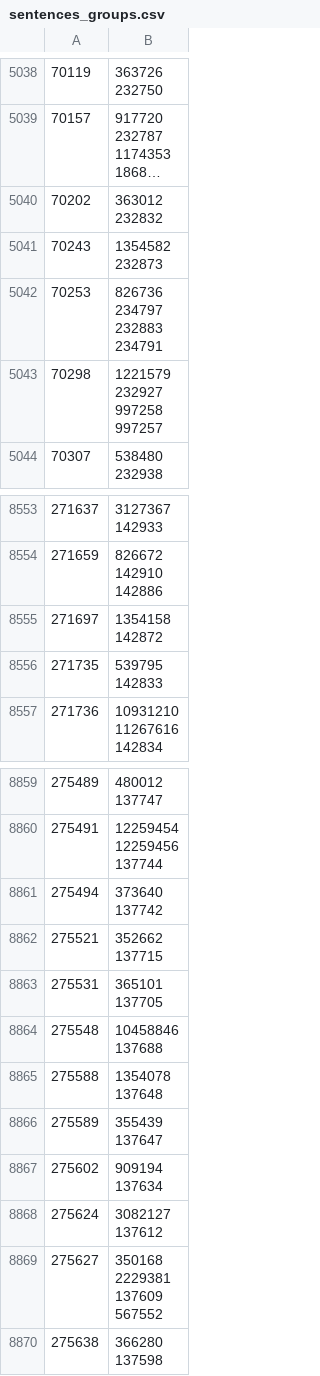
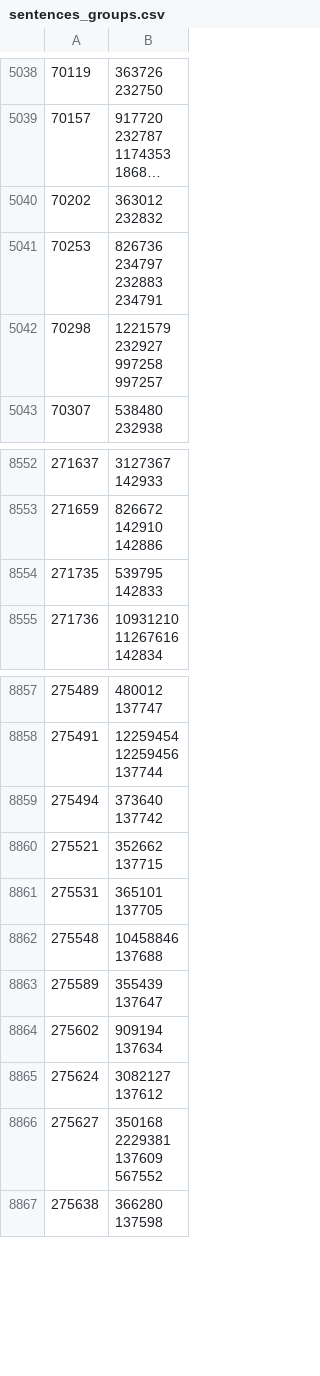
Before and after one commit to dedyk/JapaneseDictionaryWeb, a CSV file: db/sentences_groups.csv, drawn as a sheet; only a part is shown, gaps mark what is left out; long unchanged cells end in …; ↵ is a line break in a cell; the diff names each change by its address in the sheet, - before the commit and + after, or states it on an @@ line.

```diff
--- a/db/sentences_groups.csv
+++ b/db/sentences_groups.csv
-row 5041: 70243 | 1354582 ↵ 232873
-row 8555: 271697 | 1354158 ↵ 142872
-row 8865: 275588 | 1354078 ↵ 137648
```
Also changed, not shown: 6 other files.
